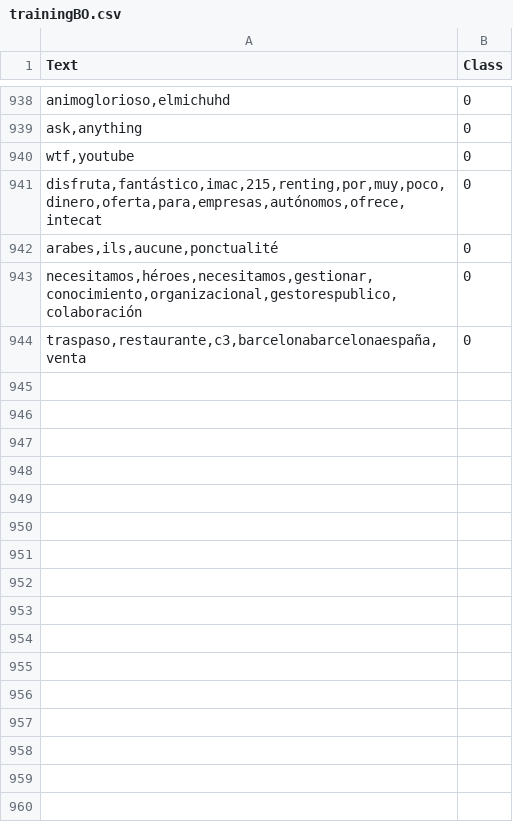
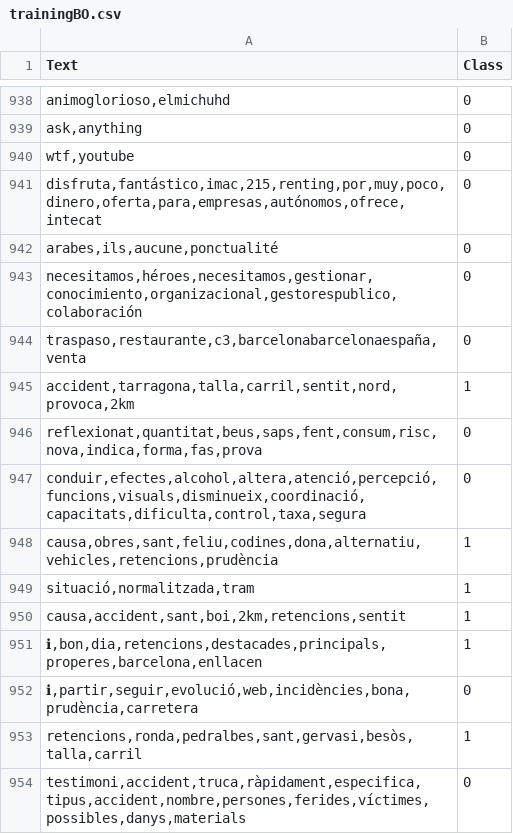
Before and after one commit to SergiMuAr/CityRoad_Disruptions, a CSV file: Proves/TrainingDataSet/trainingBO.csv, drawn as a sheet; only a part is shown, gaps mark what is left out.

```diff
--- a/Proves/TrainingDataSet/trainingBO.csv
+++ b/Proves/TrainingDataSet/trainingBO.csv
@@ -944 +944,11 @@ necesitamos,héroes,necesitamos,gestionar,conocimiento,organizacional,gestorespu
 traspaso,restaurante,c3,barcelonabarcelonaespaña,venta	0
+accident,tarragona,talla,carril,sentit,nord,provoca,2km	1
+reflexionat,quantitat,beus,saps,fent,consum,risc,nova,indica,forma,fas,prova	0
+conduir,efectes,alcohol,altera,atenció,percepció,funcions,visuals,disminueix,coordinació,capacitats,dificulta,control,taxa,segura	0
+causa,obres,sant,feliu,codines,dona,alternatiu,vehicles,retencions,prudència	1
+situació,normalitzada,tram	1
+causa,accident,sant,boi,2km,retencions,sentit	1
+ℹ,bon,dia,retencions,destacades,principals,properes,barcelona,enllacen	1
+ℹ,partir,seguir,evolució,web,incidències,bona,prudència,carretera	0
+retencions,ronda,pedralbes,sant,gervasi,besòs,talla,carril	1
+testimoni,accident,truca,ràpidament,especifica,tipus,accident,nombre,persones,ferides,víctimes,possibles,danys,materials	0
```
Also changed, not shown: 4 other files.
